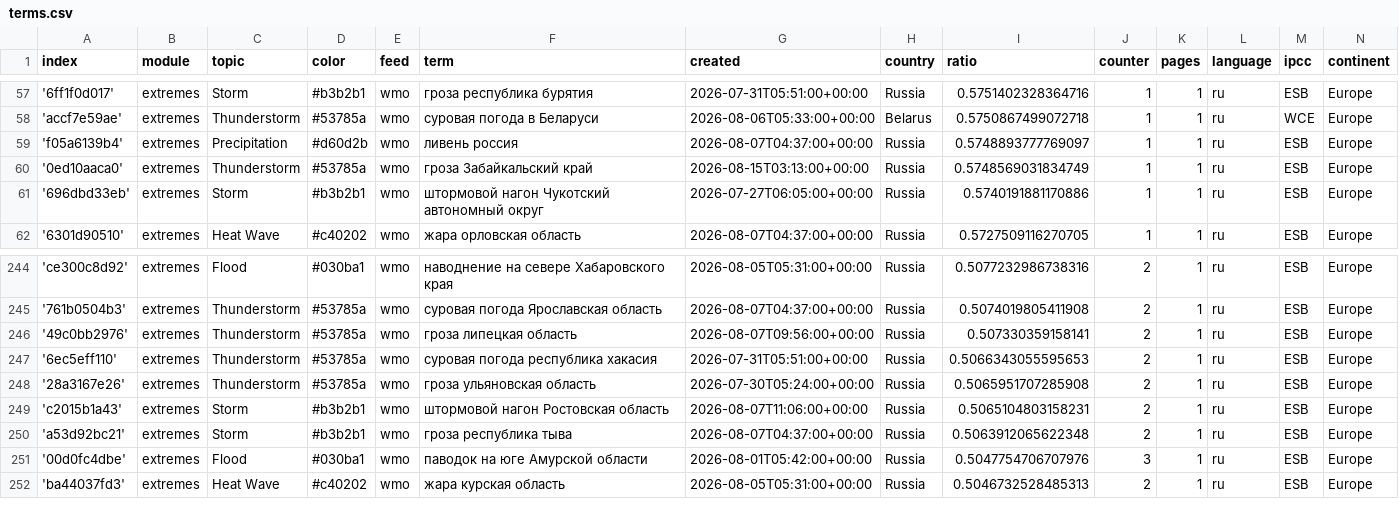
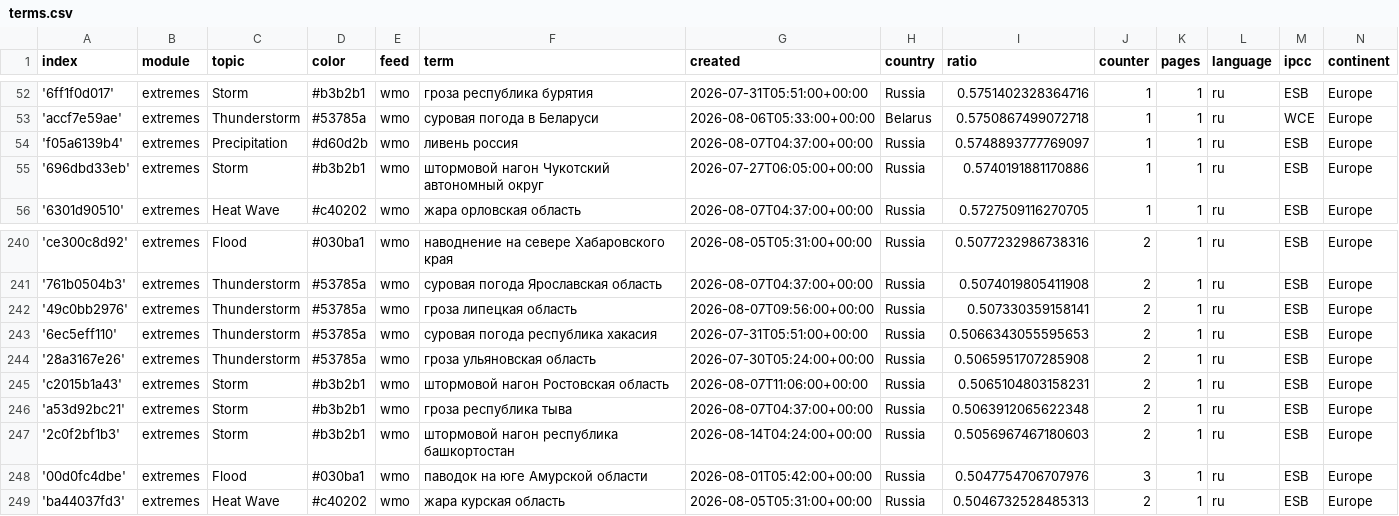
Before and after one commit to Leoniews/russianExtremes, a CSV file: terms.csv, drawn as a sheet; only a part is shown, gaps mark what is left out; removed rows and columns are numbered as before the commit, all else as after; the diff covers the shown part only; the diff names each change by its address in the sheet, - before the commit and + after, or states it on an @@ line.

```diff
--- a/terms.csv
+++ b/terms.csv
-row 60: '0ed10aaca0' | extremes | Thunderstorm | #53785a | wmo | гроза Забайкальский край | 2026-08-15T03:13:00+00:00 | Russia | 0.5748569031834749 | 1 | 1 | ru | ESB | Europe
+row 247: '2c0f2bf1b3' | extremes | Storm | #b3b2b1 | wmo | штормовой нагон республика башкортостан | 2026-08-14T04:24:00+00:00 | Russia | 0.5056967467180603 | 2 | 1 | ru | ESB | Europe
```
Also changed, not shown: 4 added rows and 5 removed rows elsewhere in this file.
